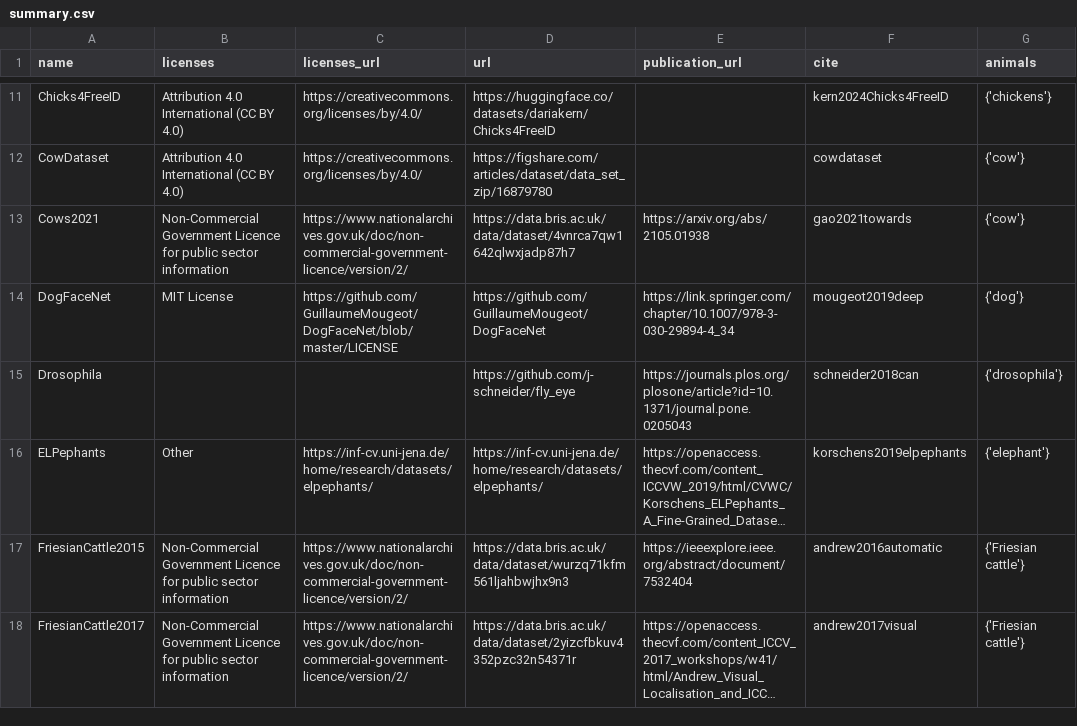
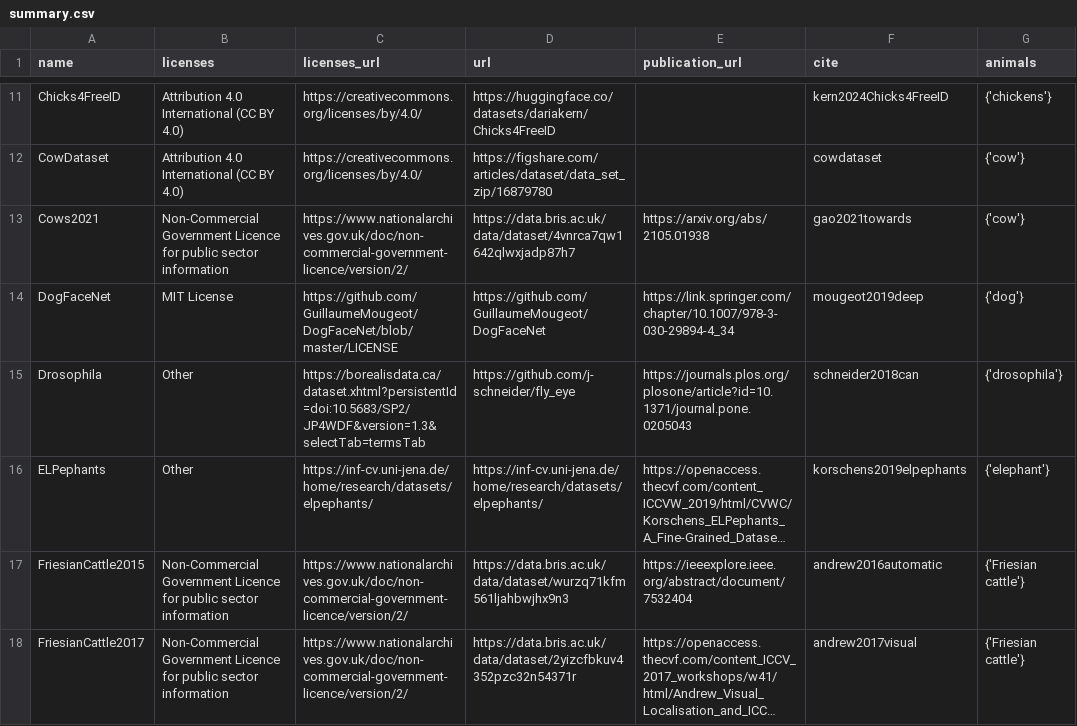
Before and after one commit to WildlifeDatasets/wildlife-datasets, a CSV file: wildlife_datasets/datasets/summary.csv, drawn as a sheet; only a part is shown, gaps mark what is left out; long unchanged cells end in …; the diff names each change by its address in the sheet, - before the commit and + after, or states it on an @@ line.

Commit message:
Drosophila updated citation

```diff
--- a/wildlife_datasets/datasets/summary.csv
+++ b/wildlife_datasets/datasets/summary.csv
-B15 (licenses): (empty)
+B15 (licenses): Other
-C15 (licenses_url): (empty)
+C15 (licenses_url): https://borealisdata.ca/dataset.xhtml?persistentId=doi:10.5683/SP2/JP4WDF&version=1.3&selectTab=termsTab
```
